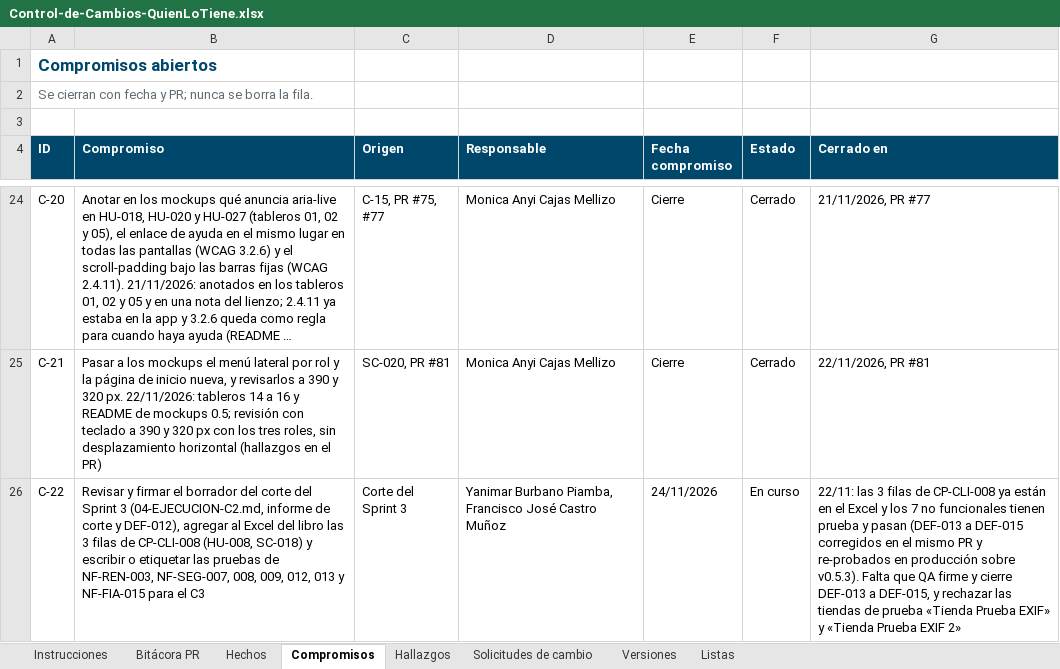
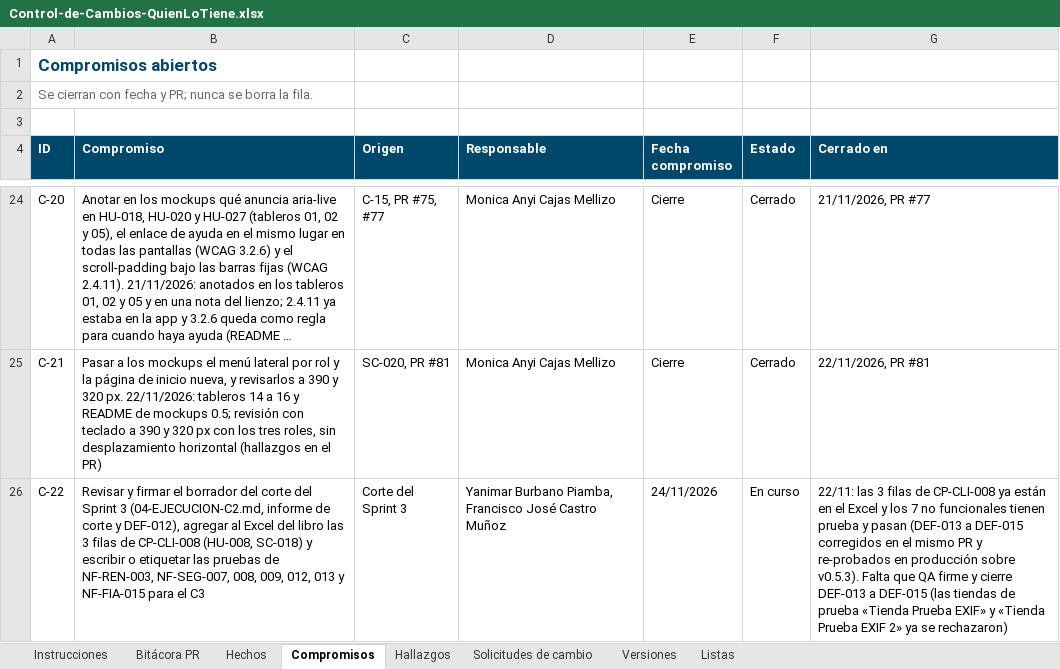
Before and after one commit to Daniel0442123/QuienLoTiene, an Excel workbook: docs/gestion/entregables/Control-de-Cambios-QuienLoTiene.xlsx, sheet Compromisos, drawn as a sheet; only a part is shown, gaps mark what is left out; long unchanged cells end in …; values as stored, in another font and other column widths than the file's, no borders; the diff names each change by its address in the sheet, - before the commit and + after, or states it on an @@ line.

```diff
--- a/docs/gestion/entregables/Control-de-Cambios-QuienLoTiene.xlsx (sheet Compromisos)
+++ b/docs/gestion/entregables/Control-de-Cambios-QuienLoTiene.xlsx (sheet Compromisos)
-G26 (Cerrado en): …DEF-013 a DEF-015, y rechazar las tiendas de prueba «Tienda Prueba EXIF» y «Tienda Prueba EXIF 2»
+G26 (Cerrado en): …DEF-013 a DEF-015 (las tiendas de prueba «Tienda Prueba EXIF» y «Tienda Prueba EXIF 2» ya se rechazaron)
```
Also changed, not shown: sheet Instrucciones, docs/pruebas/entregables/Libro-Control-QA-QuienLoTiene-v1.0.xlsx, 3 other files.
